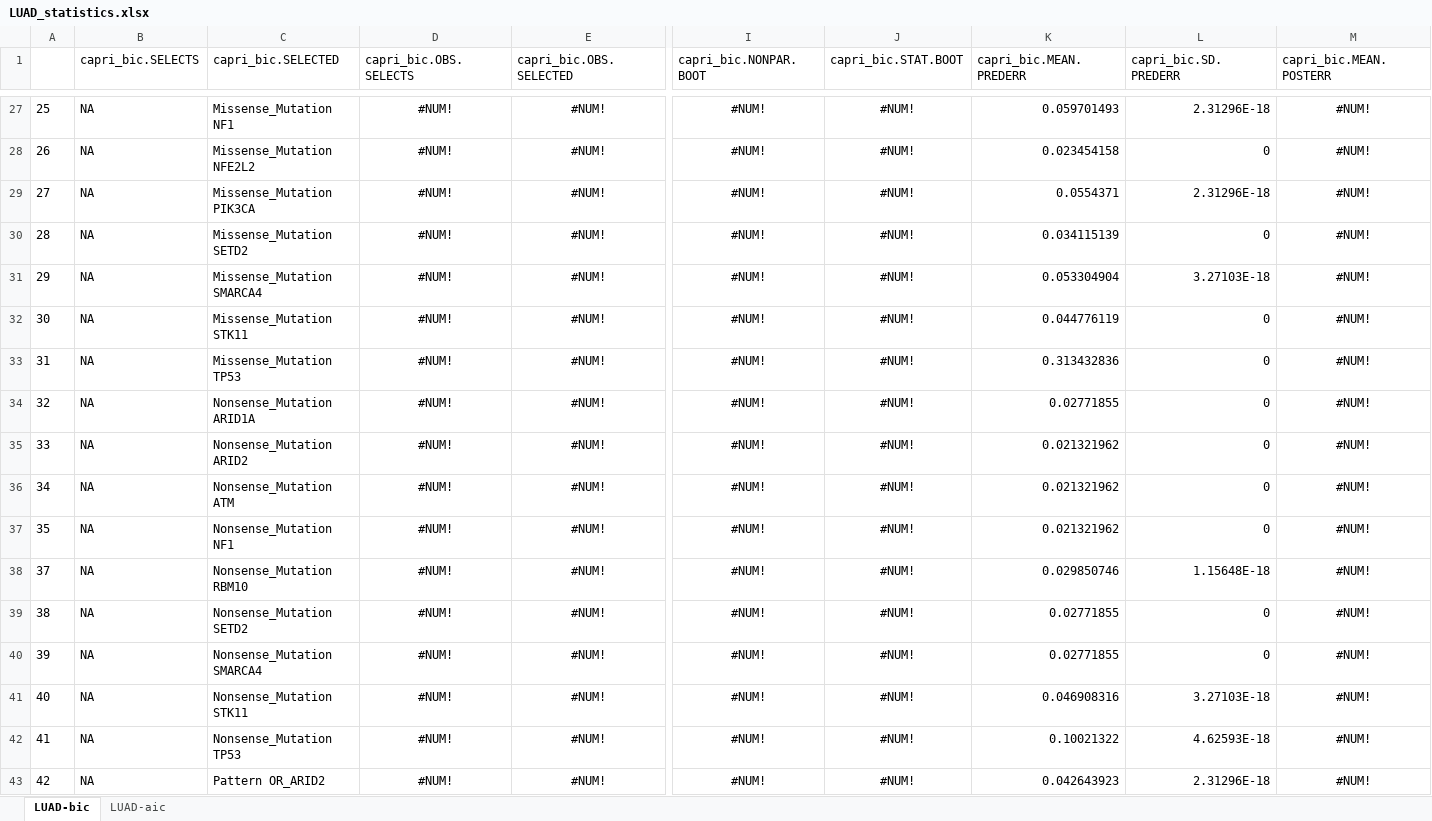
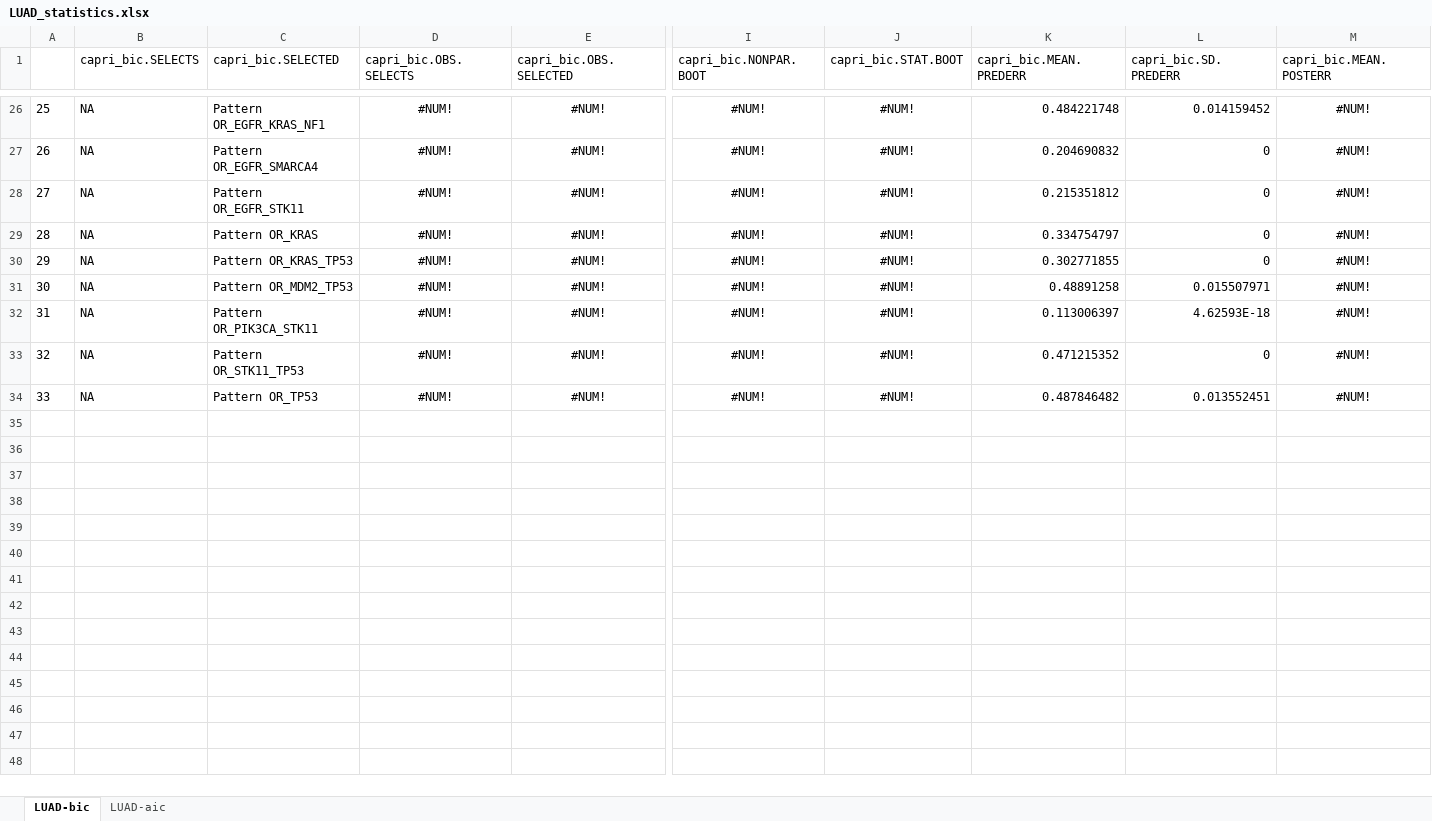
Before and after one commit to dlcgold/LUAD-PiCnIc, an Excel workbook: output/LUAD_statistics.xlsx, sheet LUAD-bic, drawn as a sheet; only a part is shown, gaps mark what is left out; values as stored, in another font and other column widths than the file's, no borders; removed rows and columns are numbered as before the commit, all else as after; rows hold the shown columns only; the diff covers the shown part only; the diff names each change by its address in the sheet, - before the commit and + after, or states it on an @@ line.

```diff
--- a/output/LUAD_statistics.xlsx (sheet LUAD-bic)
+++ b/output/LUAD_statistics.xlsx (sheet LUAD-bic)
-C26 (capri_bic.SELECTED): Missense_Mutation NF1
+C26 (capri_bic.SELECTED): Pattern OR_EGFR_KRAS_NF1
-K26 (capri_bic.MEAN.PREDERR): 0.059701493
+K26 (capri_bic.MEAN.PREDERR): 0.484221748
-L26 (capri_bic.SD.PREDERR): 2.31296E-18
+L26 (capri_bic.SD.PREDERR): 0.014159452
-C27 (capri_bic.SELECTED): Missense_Mutation NFE2L2
+C27 (capri_bic.SELECTED): Pattern OR_EGFR_SMARCA4
-K27 (capri_bic.MEAN.PREDERR): 0.023454158
+K27 (capri_bic.MEAN.PREDERR): 0.204690832
-C28 (capri_bic.SELECTED): Missense_Mutation PIK3CA
+C28 (capri_bic.SELECTED): Pattern OR_EGFR_STK11
-K28 (capri_bic.MEAN.PREDERR): 0.0554371
+K28 (capri_bic.MEAN.PREDERR): 0.215351812
-L28 (capri_bic.SD.PREDERR): 2.31296E-18
+L28 (capri_bic.SD.PREDERR): 0
-C29 (capri_bic.SELECTED): Missense_Mutation SETD2
+C29 (capri_bic.SELECTED): Pattern OR_KRAS
-K29 (capri_bic.MEAN.PREDERR): 0.034115139
+K29 (capri_bic.MEAN.PREDERR): 0.334754797
-C30 (capri_bic.SELECTED): Missense_Mutation SMARCA4
+C30 (capri_bic.SELECTED): Pattern OR_KRAS_TP53
-K30 (capri_bic.MEAN.PREDERR): 0.053304904
+K30 (capri_bic.MEAN.PREDERR): 0.302771855
-L30 (capri_bic.SD.PREDERR): 3.27103E-18
+L30 (capri_bic.SD.PREDERR): 0
-C31 (capri_bic.SELECTED): Missense_Mutation STK11
+C31 (capri_bic.SELECTED): Pattern OR_MDM2_TP53
-K31 (capri_bic.MEAN.PREDERR): 0.044776119
+K31 (capri_bic.MEAN.PREDERR): 0.48891258
-L31 (capri_bic.SD.PREDERR): 0
+L31 (capri_bic.SD.PREDERR): 0.015507971
-C32 (capri_bic.SELECTED): Missense_Mutation TP53
+C32 (capri_bic.SELECTED): Pattern OR_PIK3CA_STK11
-K32 (capri_bic.MEAN.PREDERR): 0.313432836
+K32 (capri_bic.MEAN.PREDERR): 0.113006397
-L32 (capri_bic.SD.PREDERR): 0
+L32 (capri_bic.SD.PREDERR): 4.62593E-18
-C33 (capri_bic.SELECTED): Nonsense_Mutation ARID1A
+C33 (capri_bic.SELECTED): Pattern OR_STK11_TP53
-K33 (capri_bic.MEAN.PREDERR): 0.02771855
+K33 (capri_bic.MEAN.PREDERR): 0.471215352
-C34 (capri_bic.SELECTED): Nonsense_Mutation ARID2
+C34 (capri_bic.SELECTED): Pattern OR_TP53
-K34 (capri_bic.MEAN.PREDERR): 0.021321962
+K34 (capri_bic.MEAN.PREDERR): 0.487846482
-L34 (capri_bic.SD.PREDERR): 0
+L34 (capri_bic.SD.PREDERR): 0.013552451
-row 36: 34 | NA | Nonsense_Mutation ATM | #NUM! | #NUM! | #NUM! | #NUM! | 0.021321962 | 0 | #NUM!
-row 37: 35 | NA | Nonsense_Mutation NF1 | #NUM! | #NUM! | #NUM! | #NUM! | 0.021321962 | 0 | #NUM!
-row 38: 37 | NA | Nonsense_Mutation RBM10 | #NUM! | #NUM! | #NUM! | #NUM! | 0.029850746 | 1.15648E-18 | #NUM!
-row 39: 38 | NA | Nonsense_Mutation SETD2 | #NUM! | #NUM! | #NUM! | #NUM! | 0.02771855 | 0 | #NUM!
-row 40: 39 | NA | Nonsense_Mutation SMARCA4 | #NUM! | #NUM! | #NUM! | #NUM! | 0.02771855 | 0 | #NUM!
-row 41: 40 | NA | Nonsense_Mutation STK11 | #NUM! | #NUM! | #NUM! | #NUM! | 0.046908316 | 3.27103E-18 | #NUM!
-row 42: 41 | NA | Nonsense_Mutation TP53 | #NUM! | #NUM! | #NUM! | #NUM! | 0.10021322 | 4.62593E-18 | #NUM!
-row 43: 42 | NA | Pattern OR_ARID2 | #NUM! | #NUM! | #NUM! | #NUM! | 0.042643923 | 2.31296E-18 | #NUM!
```
Also changed, not shown: 11 added rows, 39 removed rows and 30 edited cells elsewhere in this sheet, sheet LUAD-aic, 2 other files.
